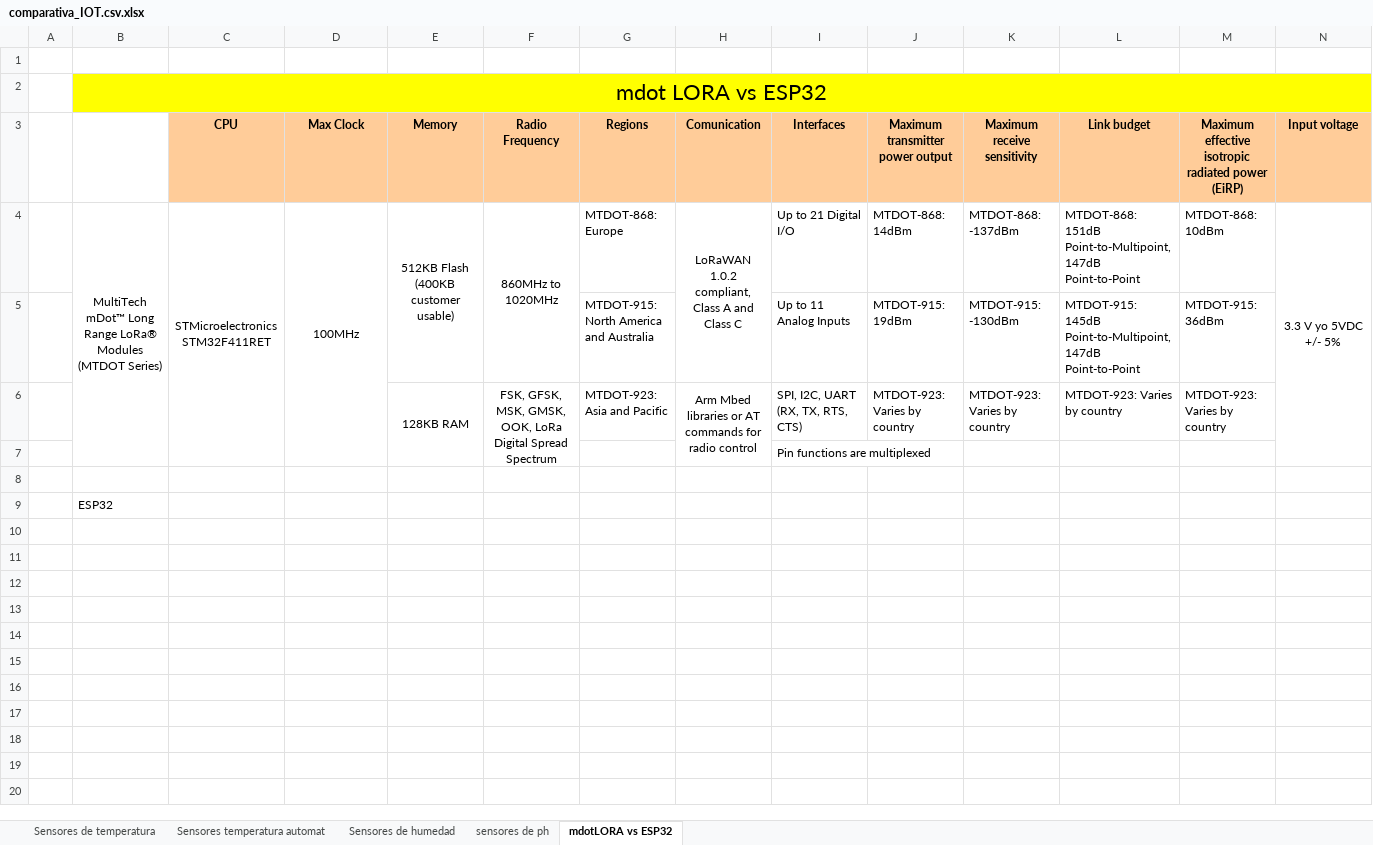
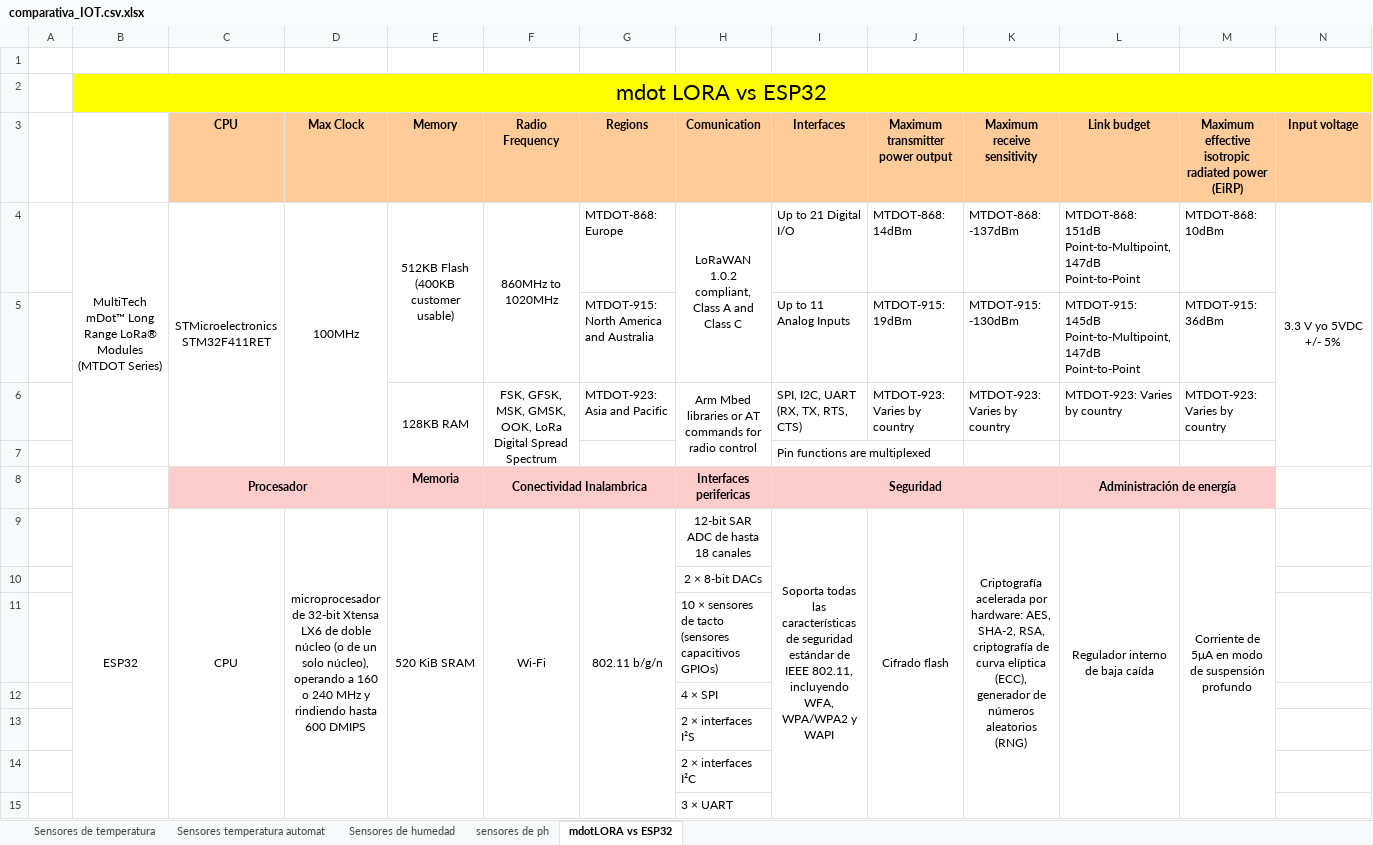
Before and after one commit to DianaCarolinaQuinteroBedoya/RIOT--ProyectoIOT, an Excel workbook: Documentos/comparativa_IOT.csv.xlsx, sheet mdotLORA vs ESP32, drawn as a sheet; only a part is shown; values as stored, in another font and other column widths than the file's, no borders; removed rows and columns are numbered as before the commit, all else as after; rows hold the shown columns only; the diff covers the shown part only; the diff names each change by its address in the sheet, - before the commit and + after, or states it on an @@ line.

Commit message:
Se agrrga información del ESP32 a la tabla.

```diff
--- a/Documentos/comparativa_IOT.csv.xlsx (sheet mdotLORA vs ESP32)
+++ b/Documentos/comparativa_IOT.csv.xlsx (sheet mdotLORA vs ESP32)
-row 8: (empty)
+row 8:  |  | Procesador |  | Memoria | Conectividad Inalambrica |  | Interfaces perifericas | Seguridad |  |  | Administración de energía
-C8:M8 fill: none
+C8:M8 fill: #FFCCCC
+C8:D8 merged
+F8:G8 merged
+I8:K8 merged
+L8:M8 merged
-row 9:  | ESP32
+row 9:  | ESP32 | CPU | microprocesador de 32-bit Xtensa LX6 de doble núcleo (o de un solo núcleo), operando a 160 o 240 MHz y rindiendo hasta 600 DMIPS | 520 KiB SRAM | Wi-Fi | 802.11 b/g/n | 12-bit SAR ADC de hasta 18 canales | Soporta todas las características de seguridad estándar de IEEE 802.11, incluyendo WFA, WPA/WPA2 y WAPI | Cifrado flash | Criptografía acelerada por hardware: AES, SHA-2, RSA, criptografía de curva elíptica (ECC), generador de números aleatorios (RNG) | Regulador interno de baja caída | Corriente de 5μA en modo de suspensión profundo
+row 10:  |  |  |  |  |  |  | 2 × 8-bit DACs
+row 11:  |  |  |  |  |  |  | 10 × sensores de tacto (sensores capacitivos GPIOs)
+row 12:  |  |  |  |  |  |  | 4 × SPI
+row 13:  |  |  |  |  |  |  | 2 × interfaces I²S
+row 14:  |  |  |  |  |  |  | 2 × interfaces I²C
+row 15:  |  |  |  |  |  |  | 3 × UART
```
Also changed, not shown: 9 added rows elsewhere in this sheet.
